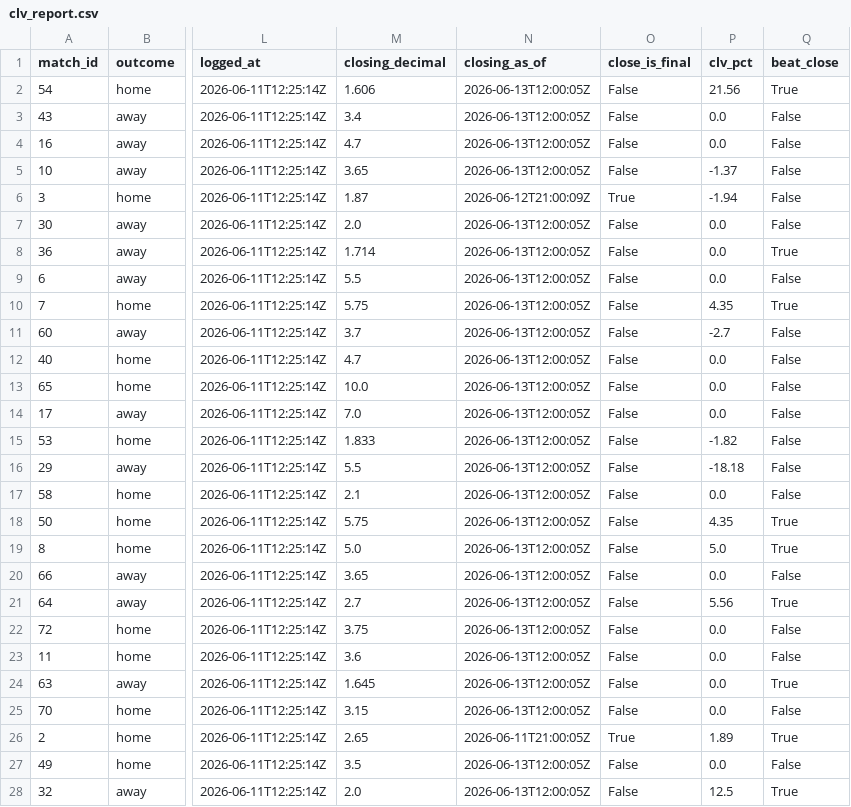
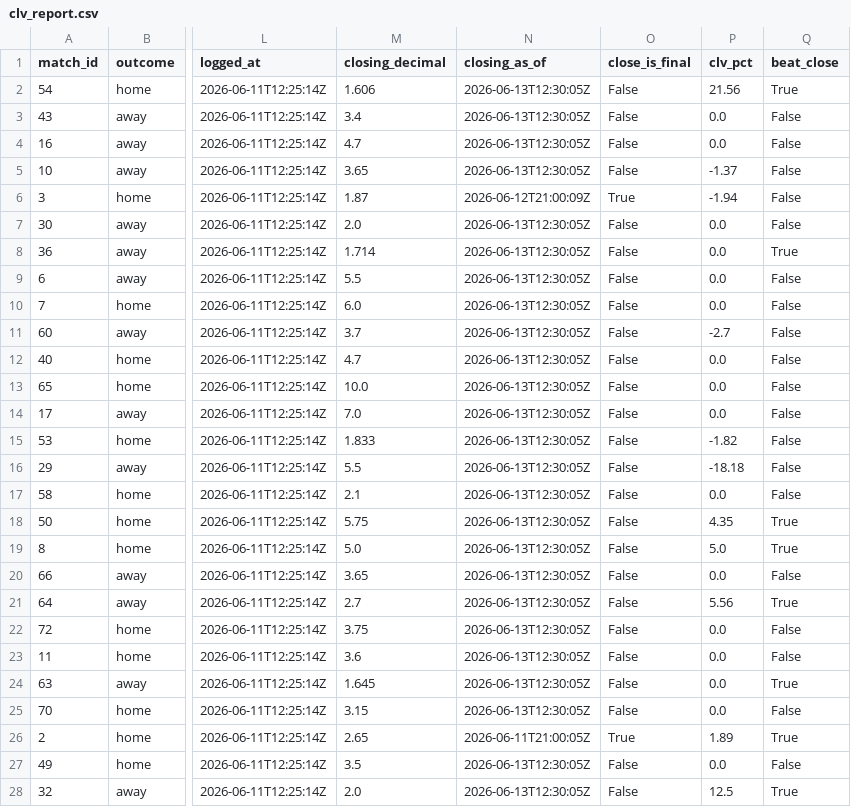
Before and after one commit to AndSoItRises/World-Cup-2026-, a CSV file: data/processed/clv_report.csv, drawn as a sheet; only a part is shown, gaps mark what is left out; the diff covers the shown part only; the diff names each change by its address in the sheet, - before the commit and + after, or states it on an @@ line.

```diff
--- a/data/processed/clv_report.csv
+++ b/data/processed/clv_report.csv
-N2:N5 (closing_as_of): 2026-06-13T12:00:05Z
+N2:N5 (closing_as_of): 2026-06-13T12:30:05Z
-N7:N25 (closing_as_of): 2026-06-13T12:00:05Z
+N7:N25 (closing_as_of): 2026-06-13T12:30:05Z
-M10 (closing_decimal): 5.75
+M10 (closing_decimal): 6.0
-P10 (clv_pct): 4.35
+P10 (clv_pct): 0.0
-Q10 (beat_close): True
+Q10 (beat_close): False
-N27:N28 (closing_as_of): 2026-06-13T12:00:05Z
+N27:N28 (closing_as_of): 2026-06-13T12:30:05Z
```
Also changed, not shown: 3 edited cells elsewhere in this file, data/processed/arb_scan.csv, data/processed/desk_calls.csv, 3 other files.
